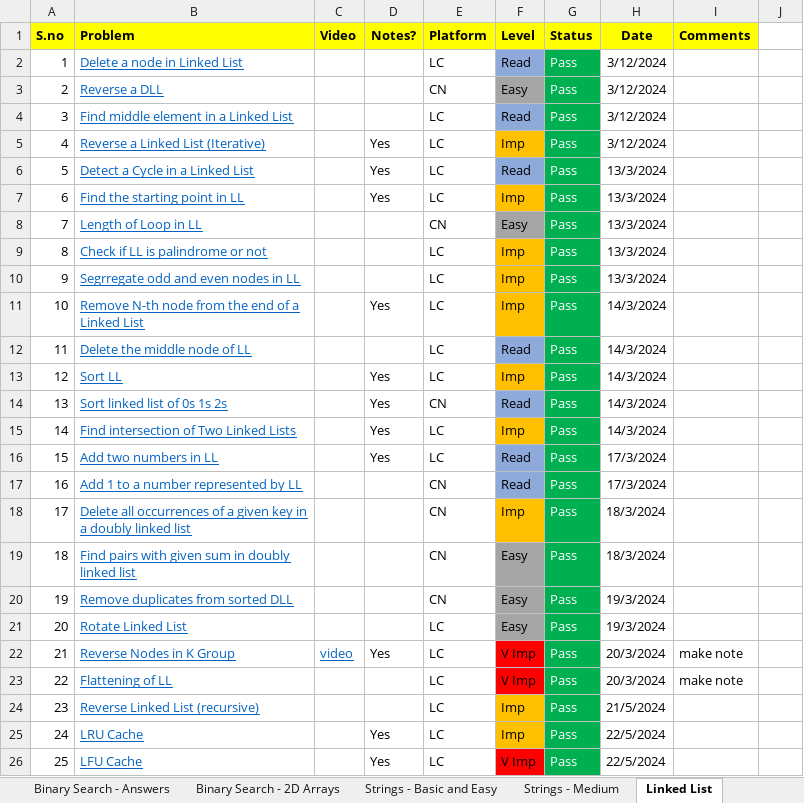
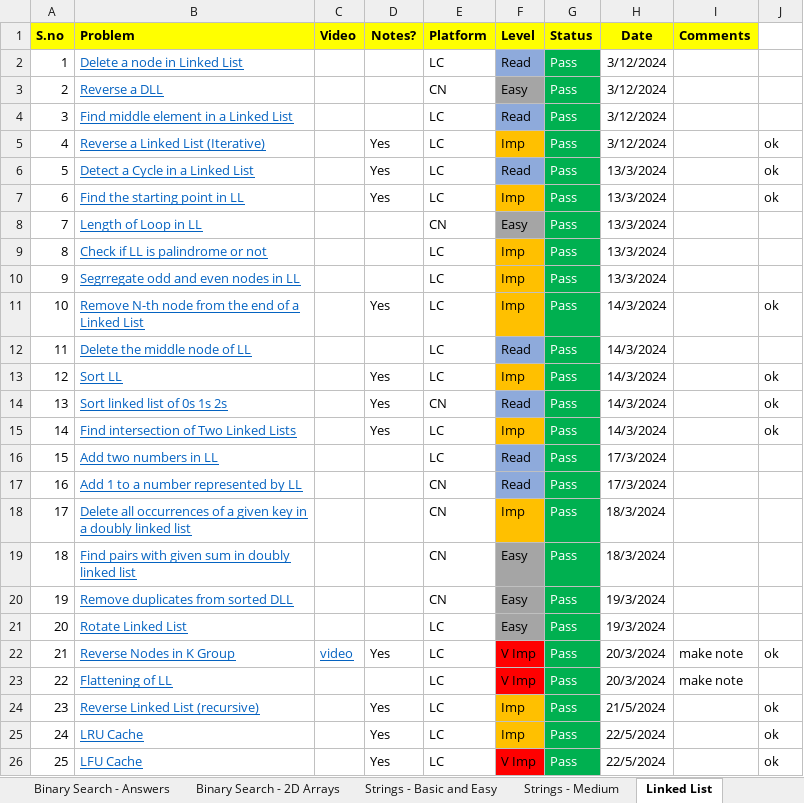
Before and after one commit to ShashankSinha98/Striver-A2Z-DSA-Sheet, an Excel workbook: striver-a2z-sheet.xlsx, sheet Linked List, drawn as a sheet; values as stored, in another font and other column widths than the file's, no borders; the diff names each change by its address in the sheet, - before the commit and + after, or states it on an @@ line.

```diff
--- a/striver-a2z-sheet.xlsx (sheet Linked List)
+++ b/striver-a2z-sheet.xlsx (sheet Linked List)
-J5:J7: (empty)
+J5:J7: ok
-J11: (empty)
+J11: ok
-J13:J15: (empty)
+J13:J15: ok
-D16 (Notes?): Yes
+D16 (Notes?): (empty)
-J22: (empty)
+J22: ok
-D24 (Notes?): (empty)
+D24 (Notes?): Yes
-J24:J26: (empty)
+J24:J26: ok
```
Also changed, not shown: sheet Stacks and Queues, sheet Strings - Medium, sheet Arrays-Hard, sheet Binary Search - Answers, sheet Arrays-Medium, sheet Binary Search - 2D Arrays, 4 more sheets, other sheet tabs, 9 other files.
